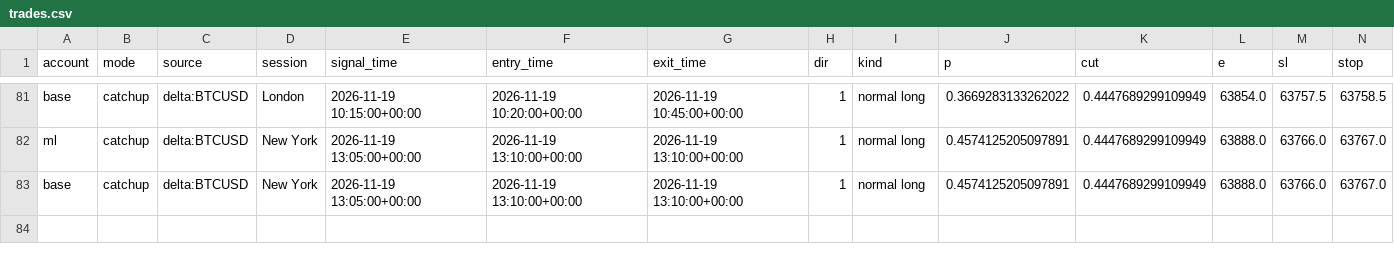
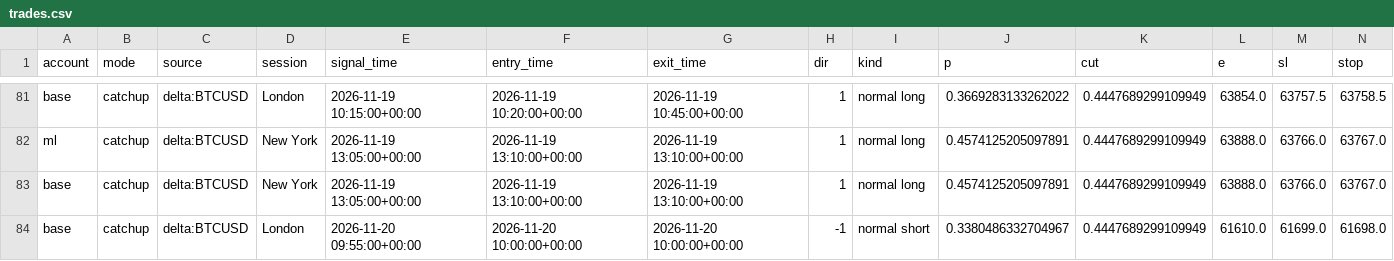
Before and after one commit to lcs2024016-arch/btcbot, a CSV file: state/trades.csv, drawn as a sheet; only a part is shown, gaps mark what is left out; rows hold the shown columns only; the diff names each change by its address in the sheet, - before the commit and + after, or states it on an @@ line.

```diff
--- a/state/trades.csv
+++ b/state/trades.csv
+row 84: base | catchup | delta:BTCUSD | London | 2026-11-20 09:55:00+00:00 | 2026-11-20 10:00:00+00:00 | 2026-11-20 10:00:00+00:00 | -1 | normal short | 0.3380486332704967 | 0.4447689299109949 | 61610.0 | 61699.0 | 61698.0
```
Also changed, not shown: state/signals.csv, 4 other files.
